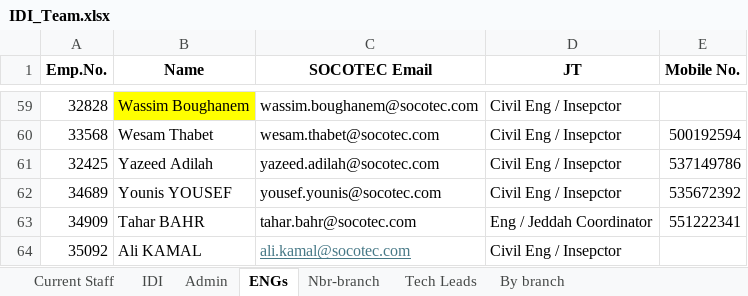
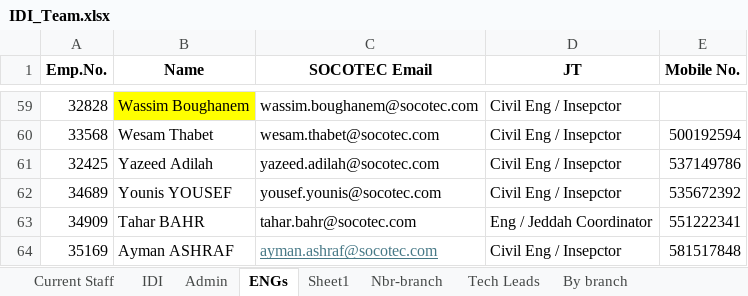
Before and after one commit to MohamedAlyMosaad/rd6-generator, an Excel workbook: IDI_Team.xlsx, sheet ENGs, drawn as a sheet; only a part is shown, gaps mark what is left out; values as stored, in another font and other column widths than the file's, no borders; removed rows and columns are numbered as before the commit, all else as after; the diff names each change by its address in the sheet, - before the commit and + after, or states it on an @@ line.

```diff
--- a/IDI_Team.xlsx (sheet ENGs)
+++ b/IDI_Team.xlsx (sheet ENGs)
+sheet tab: Sheet1
-row 64: 35092 | Ali KAMAL | ali.kamal@socotec.com | Civil Eng / Insepctor
+row 64: 35169 | Ayman ASHRAF | ayman.ashraf@socotec.com | Civil Eng / Insepctor | 581517848
```
Also changed, not shown: sheet Current Staff.
